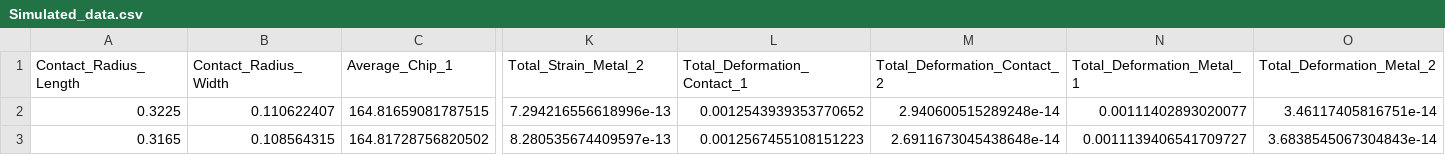
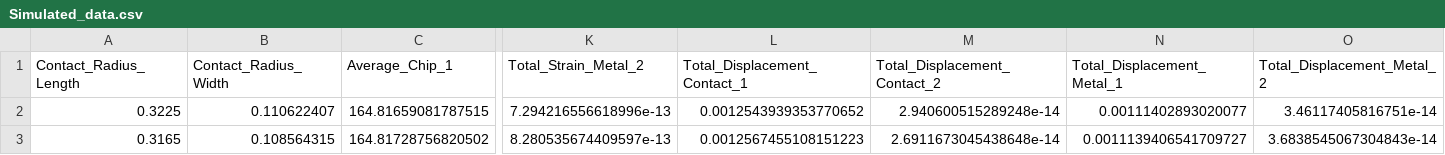
Before and after one commit to MehdiGhrabli/PIMC4RUL, a CSV file: data/Simulated_data.csv, drawn as a sheet; only a part is shown, gaps mark what is left out; the diff names each change by its address in the sheet, - before the commit and + after, or states it on an @@ line.

Commit message:
Update Simulated_data.csv

```diff
--- a/data/Simulated_data.csv
+++ b/data/Simulated_data.csv
-L1: Total_Deformation_Contact_1
+L1: Total_Displacement_Contact_1
-M1: Total_Deformation_Contact_2
+M1: Total_Displacement_Contact_2
-N1: Total_Deformation_Metal_1
+N1: Total_Displacement_Metal_1
-O1: Total_Deformation_Metal_2
+O1: Total_Displacement_Metal_2
```
